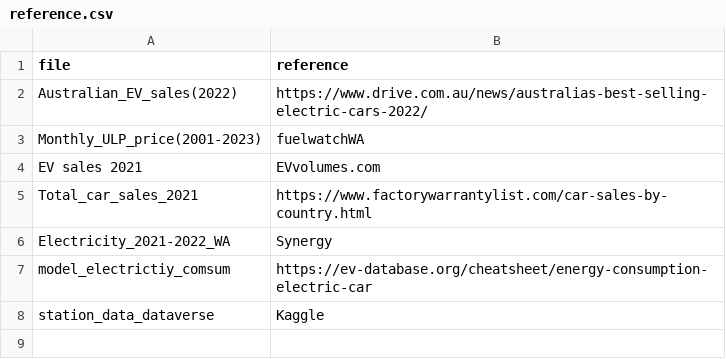
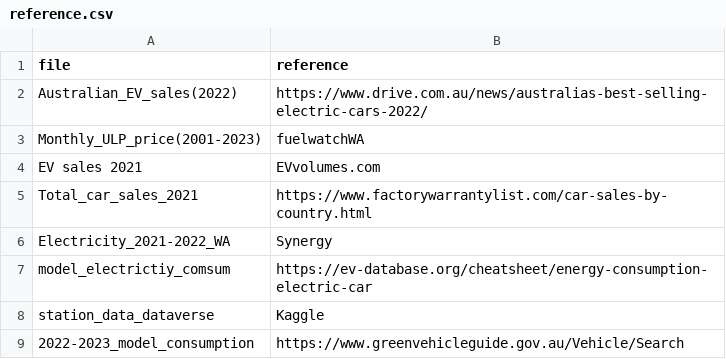
Before and after one commit to Kongfufack/Project_1_EV, a CSV file: Dataset/reference.csv, drawn as a sheet; the diff names each change by its address in the sheet, - before the commit and + after, or states it on an @@ line.

Commit message:
new data on fuel consumption

```diff
--- a/Dataset/reference.csv
+++ b/Dataset/reference.csv
+row 9: 2022-2023_model_consumption | https://www.greenvehicleguide.gov.au/Vehicle/Search
```
Also changed, not shown: 1 other file.
